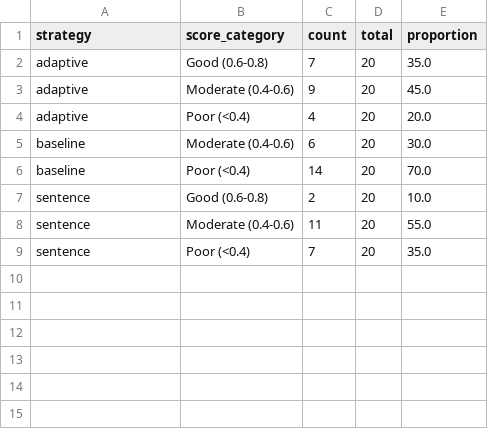
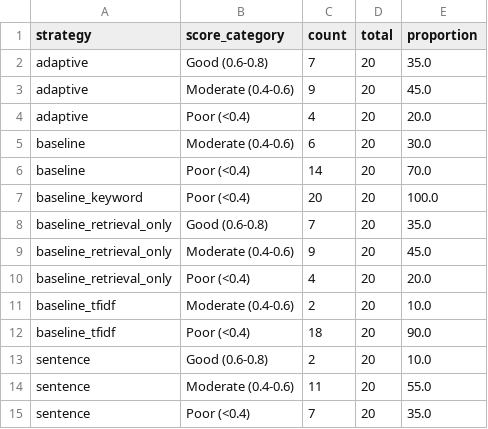
Before and after one commit to tomerbaruch99/lab2, a CSV file: evaluation/evaluation_results/score_distribution.csv, drawn as a sheet.

```diff
--- a/evaluation/evaluation_results/score_distribution.csv
+++ b/evaluation/evaluation_results/score_distribution.csv
@@ -6,2 +6,8 @@ baseline,Moderate (0.4-0.6),6,20,30.0
 baseline,Poor (<0.4),14,20,70.0
+baseline_keyword,Poor (<0.4),20,20,100.0
+baseline_retrieval_only,Good (0.6-0.8),7,20,35.0
+baseline_retrieval_only,Moderate (0.4-0.6),9,20,45.0
+baseline_retrieval_only,Poor (<0.4),4,20,20.0
+baseline_tfidf,Moderate (0.4-0.6),2,20,10.0
+baseline_tfidf,Poor (<0.4),18,20,90.0
 sentence,Good (0.6-0.8),2,20,10.0
```
Also changed, not shown: evaluation/evaluation_results/improvements_over_baselines.csv, evaluation/evaluation_results/namespace_statistics.csv, 4 other files.
